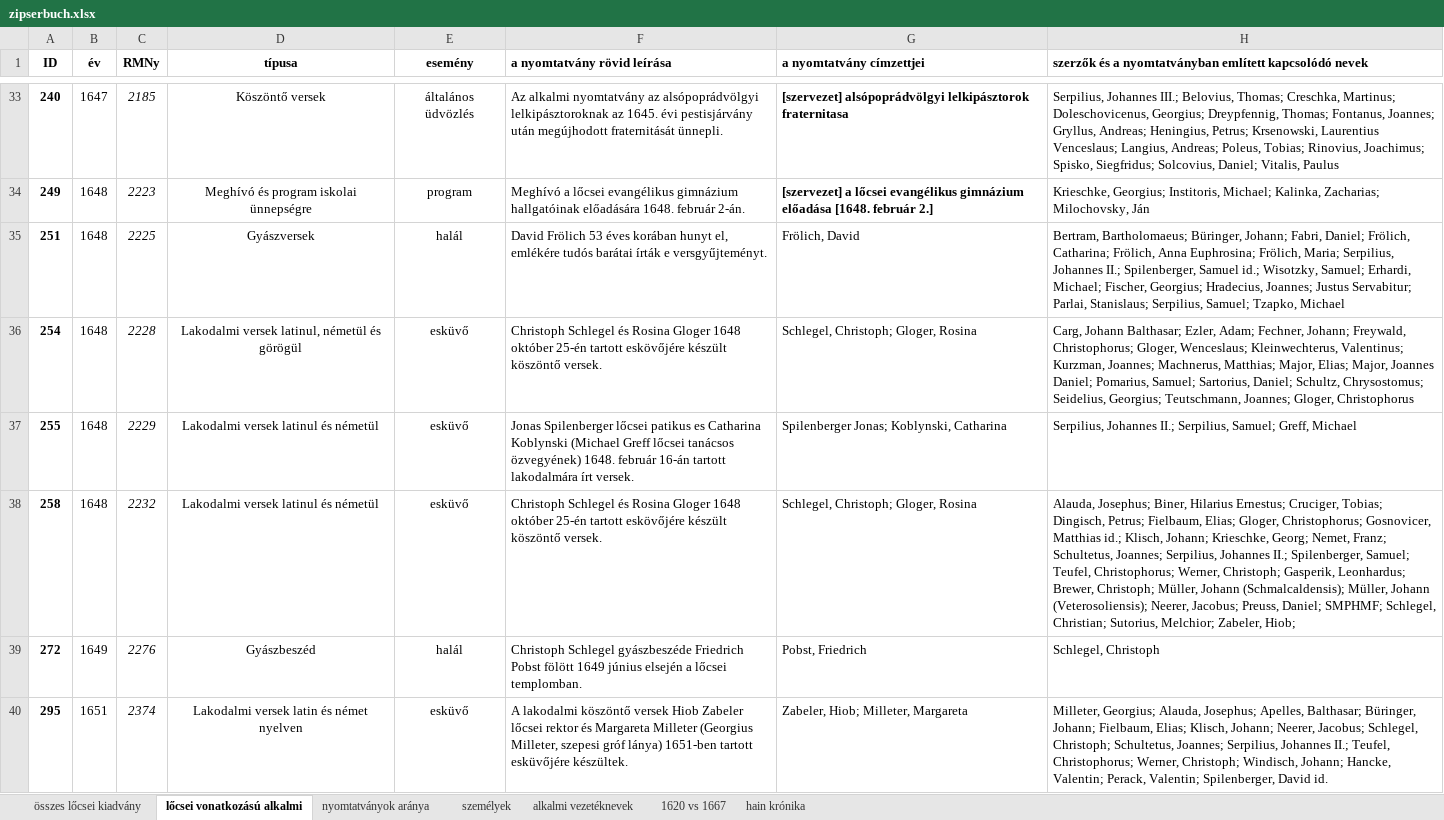
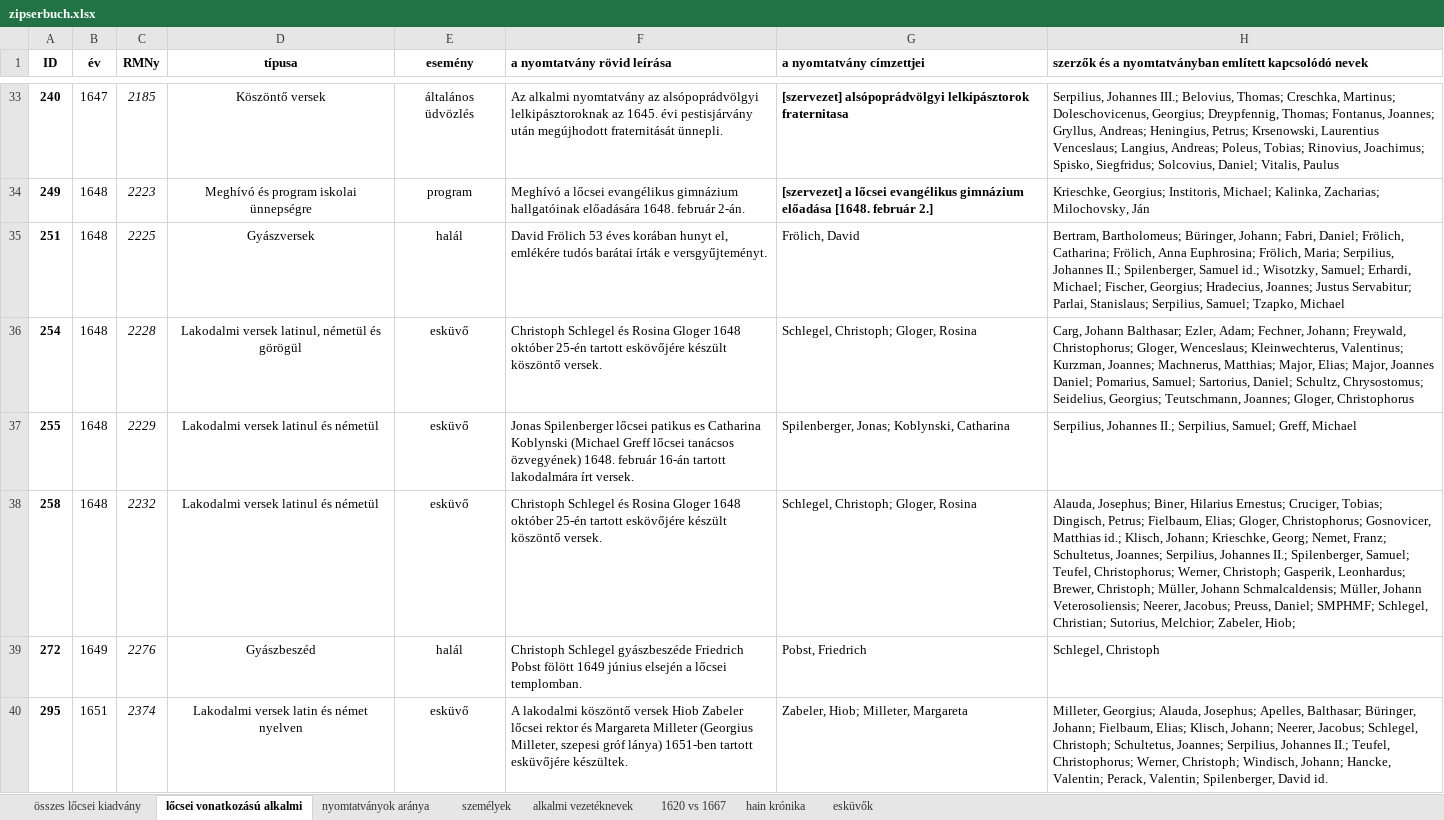
Before and after one commit to kuti-b/zipserbuch, an Excel workbook: notebook/notebook/sources/zipserbuch.xlsx, sheet lőcsei vonatkozású alkalmi, drawn as a sheet; only a part is shown, gaps mark what is left out; values as stored, in another font and other column widths than the file's, no borders; charts and pictures not drawn; the diff covers the shown part only; the diff names each change by its address in the sheet, - before the commit and + after, or states it on an @@ line.

```diff
--- a/notebook/notebook/sources/zipserbuch.xlsx (sheet lőcsei vonatkozású alkalmi)
+++ b/notebook/notebook/sources/zipserbuch.xlsx (sheet lőcsei vonatkozású alkalmi)
+sheet tab: esküvők
-H35: Bertram, Bartholomaeus; Büringer, Johann;…
+H35: Bertram, Bartholomeus; Büringer, Johann;…
-G37 (a nyomtatvány címzettjei): Spilenberger Jonas; Koblynski, Catharina
+G37 (a nyomtatvány címzettjei): Spilenberger, Jonas; Koblynski, Catharina
-H38: …Müller, Johann (Schmalcaldensis); Müller, Johann (Veterosoliensis); Neerer, Jacobus;…
+H38: …Müller, Johann Schmalcaldensis; Müller, Johann Veterosoliensis; Neerer, Jacobus;…
```
Also changed, not shown: 30 edited cells elsewhere in this sheet, sheet összes lőcsei kiadvány, sheet személyek, charts or pictures, 26 other files.
